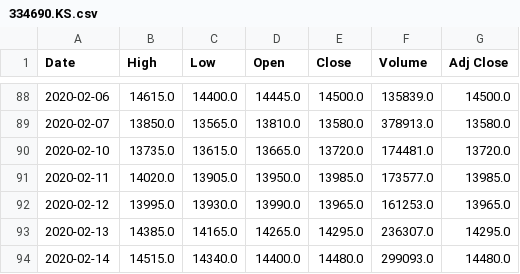
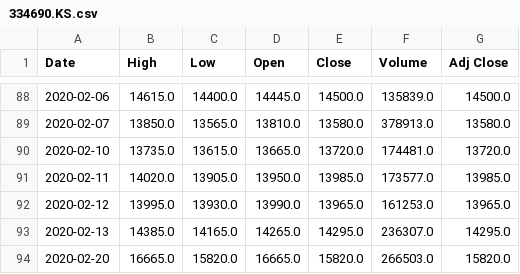
Before and after one commit to chataan/stock, a CSV file: Database/334690.KS.csv, drawn as a sheet; only a part is shown, gaps mark what is left out; removed rows and columns are numbered as before the commit, all else as after; the diff names each change by its address in the sheet, - before the commit and + after, or states it on an @@ line.

```diff
--- a/Database/334690.KS.csv
+++ b/Database/334690.KS.csv
-row 94: 2020-02-14 | 14515.0 | 14340.0 | 14400.0 | 14480.0 | 299093.0 | 14480.0
+row 94: 2020-02-20 | 16665.0 | 15820.0 | 16665.0 | 15820.0 | 266503.0 | 15820.0
```
Also changed, not shown: 3 other files.
